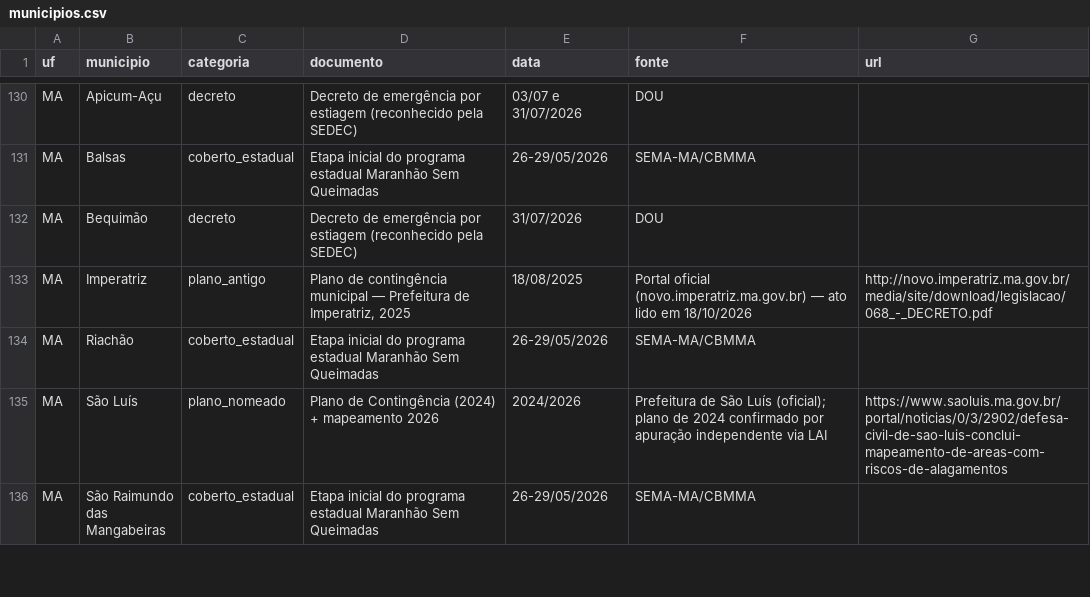
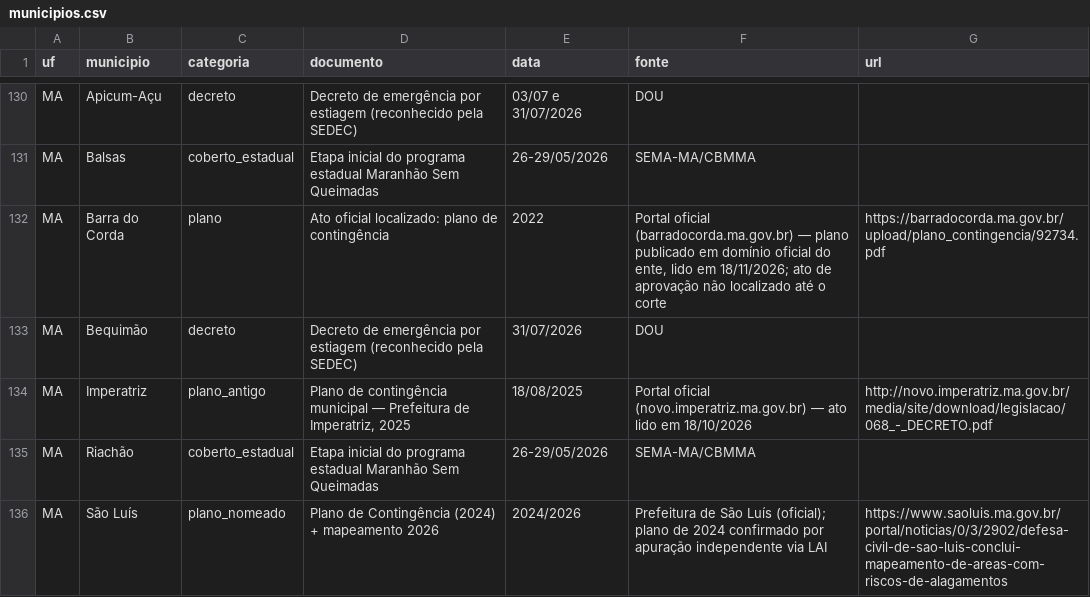
Before and after one commit to monitorelnino/monitorelnino, a CSV file: dados-abertos/municipios.csv, drawn as a sheet; only a part is shown, gaps mark what is left out; the shorter side is filled out with more unchanged rows; the diff covers the shown part only; the diff names each change by its address in the sheet, - before the commit and + after, or states it on an @@ line.

```diff
--- a/dados-abertos/municipios.csv
+++ b/dados-abertos/municipios.csv
+row 132: MA | Barra do Corda | plano | Ato oficial localizado: plano de contingência | 2022 | Portal oficial (barradocorda.ma.gov.br) — plano publicado em domínio oficial do ente, lido em 18/11/2026; ato de aprovação não localizado até o corte | https://barradocorda.ma.gov.br/upload/plano_contingencia/92734.pdf
```
Also changed, not shown: 1 added row and 5 edited cells elsewhere in this file, dados-abertos/historico_mudancas.csv, dados-abertos/indice.csv, 31 other files.
